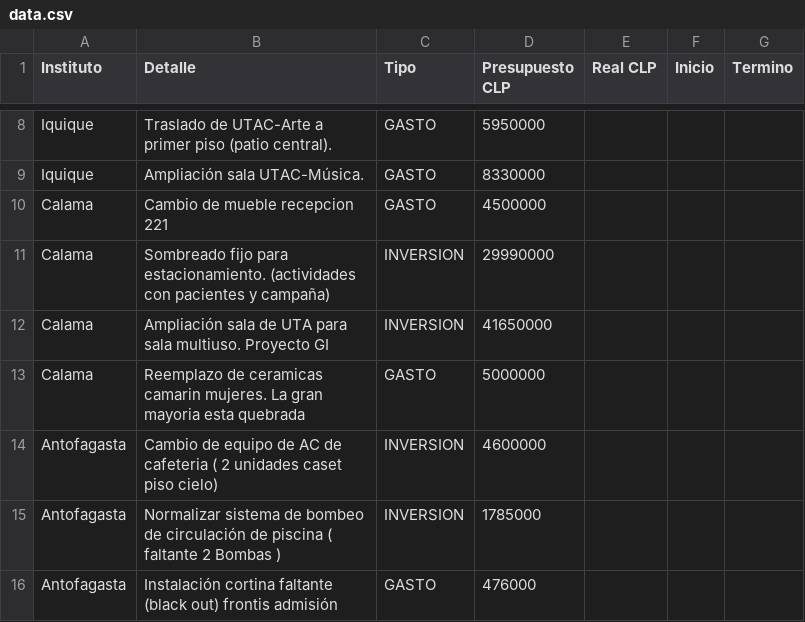
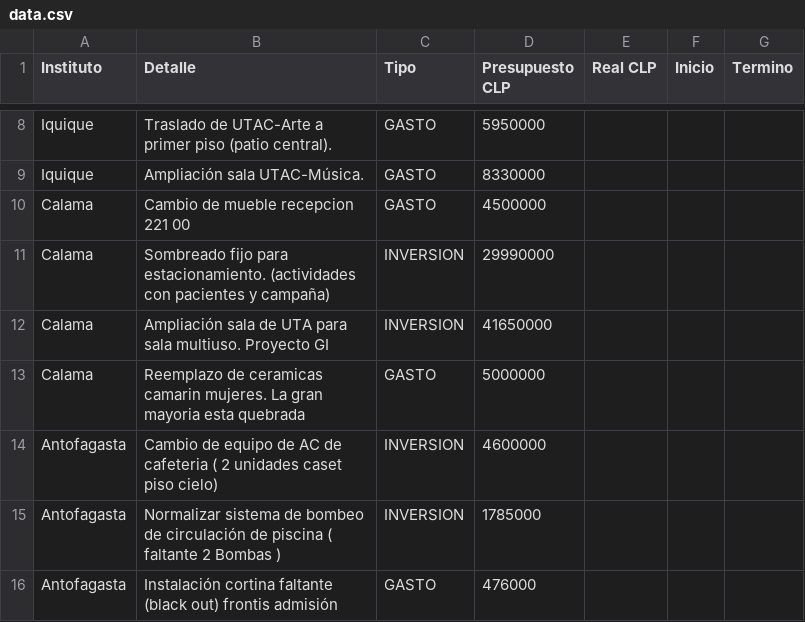
Before and after one commit to gberetta0316/planinfraestructurateleton, a CSV file: data.csv, drawn as a sheet; only a part is shown, gaps mark what is left out.

Commit message:
Actualizar data.csv desde el editor — 29-07-2026, 10:29:36 a. m.

```diff
--- a/data.csv
+++ b/data.csv
@@ -9,3 +9,3 @@ Iquique;Traslado de UTAC-Arte a primer piso (patio central).;GASTO;5950000;;;
 Iquique;Ampliación sala UTAC-Música.;GASTO;8330000;;;
-Calama;Cambio de mueble recepcion 221;GASTO;4500000;;;
+Calama;Cambio de mueble recepcion 221 00;GASTO;4500000;;;
 Calama;Sombreado fijo para estacionamiento. (actividades con pacientes y campaña);INVERSION;29990000;;;
```
